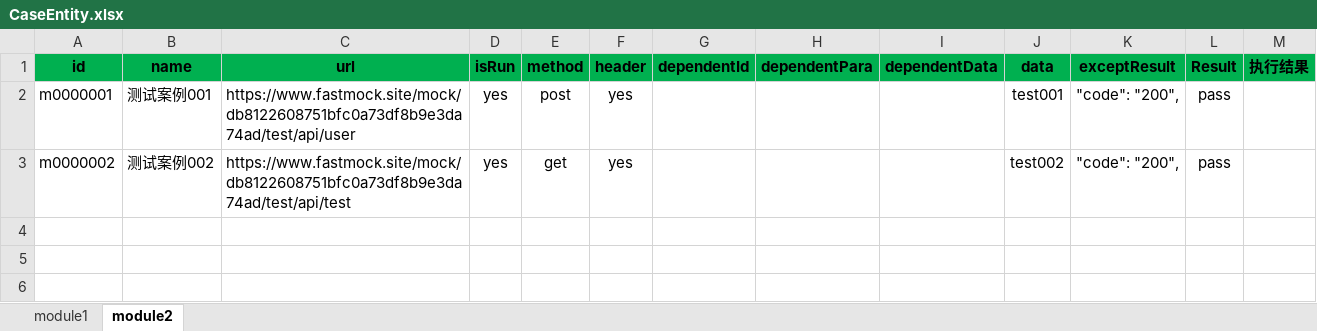
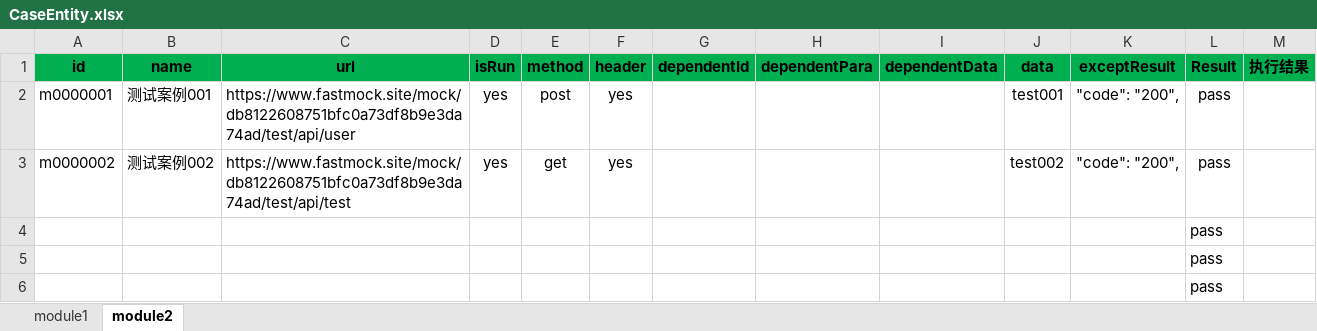
Before and after one commit to phh316/APIInterFace, an Excel workbook: case/CaseEntity.xlsx, sheet module2, drawn as a sheet; values as stored, in another font and other column widths than the file's, no borders; the diff names each change by its address in the sheet, - before the commit and + after, or states it on an @@ line.

```diff
--- a/case/CaseEntity.xlsx (sheet module2)
+++ b/case/CaseEntity.xlsx (sheet module2)
+row 4:  |  |  |  |  |  |  |  |  |  |  | pass
+row 5:  |  |  |  |  |  |  |  |  |  |  | pass
+row 6:  |  |  |  |  |  |  |  |  |  |  | pass
```
Also changed, not shown: 16 other files.
